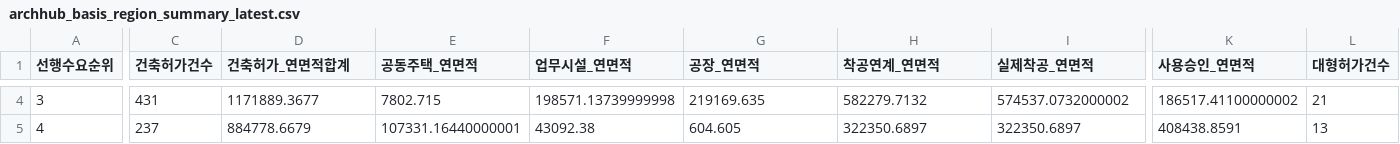
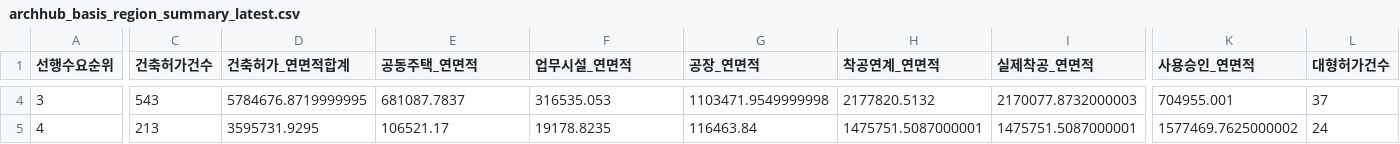
Before and after one commit to Ronaldooh123/steel-demand-report, a CSV file: data/cache/archhub_basis_region_summary_latest.csv, drawn as a sheet; only a part is shown, gaps mark what is left out; the diff covers the shown part only; the diff names each change by its address in the sheet, - before the commit and + after, or states it on an @@ line.

```diff
--- a/data/cache/archhub_basis_region_summary_latest.csv
+++ b/data/cache/archhub_basis_region_summary_latest.csv
-C4 (건축허가건수): 431
+C4 (건축허가건수): 543
-D4 (건축허가_연면적합계): 1171889.3677
+D4 (건축허가_연면적합계): 5784676.8719999995
-E4 (공동주택_연면적): 7802.715
+E4 (공동주택_연면적): 681087.7837
-F4 (업무시설_연면적): 198571.13739999998
+F4 (업무시설_연면적): 316535.053
-G4 (공장_연면적): 219169.635
+G4 (공장_연면적): 1103471.9549999998
-H4 (착공연계_연면적): 582279.7132
+H4 (착공연계_연면적): 2177820.5132
-I4 (실제착공_연면적): 574537.0732000002
+I4 (실제착공_연면적): 2170077.8732000003
-K4 (사용승인_연면적): 186517.41100000002
+K4 (사용승인_연면적): 704955.001
-L4 (대형허가건수): 21
+L4 (대형허가건수): 37
-C5 (건축허가건수): 237
+C5 (건축허가건수): 213
-D5 (건축허가_연면적합계): 884778.6679
+D5 (건축허가_연면적합계): 3595731.9295
-E5 (공동주택_연면적): 107331.16440000001
+E5 (공동주택_연면적): 106521.17
-F5 (업무시설_연면적): 43092.38
+F5 (업무시설_연면적): 19178.8235
-G5 (공장_연면적): 604.605
+G5 (공장_연면적): 116463.84
-H5 (착공연계_연면적): 322350.6897
+H5 (착공연계_연면적): 1475751.5087000001
-I5 (실제착공_연면적): 322350.6897
+I5 (실제착공_연면적): 1475751.5087000001
-K5 (사용승인_연면적): 408438.8591
+K5 (사용승인_연면적): 1577469.7625000002
-L5 (대형허가건수): 13
+L5 (대형허가건수): 24
```
Also changed, not shown: 154 edited cells elsewhere in this file, 2 other files.
